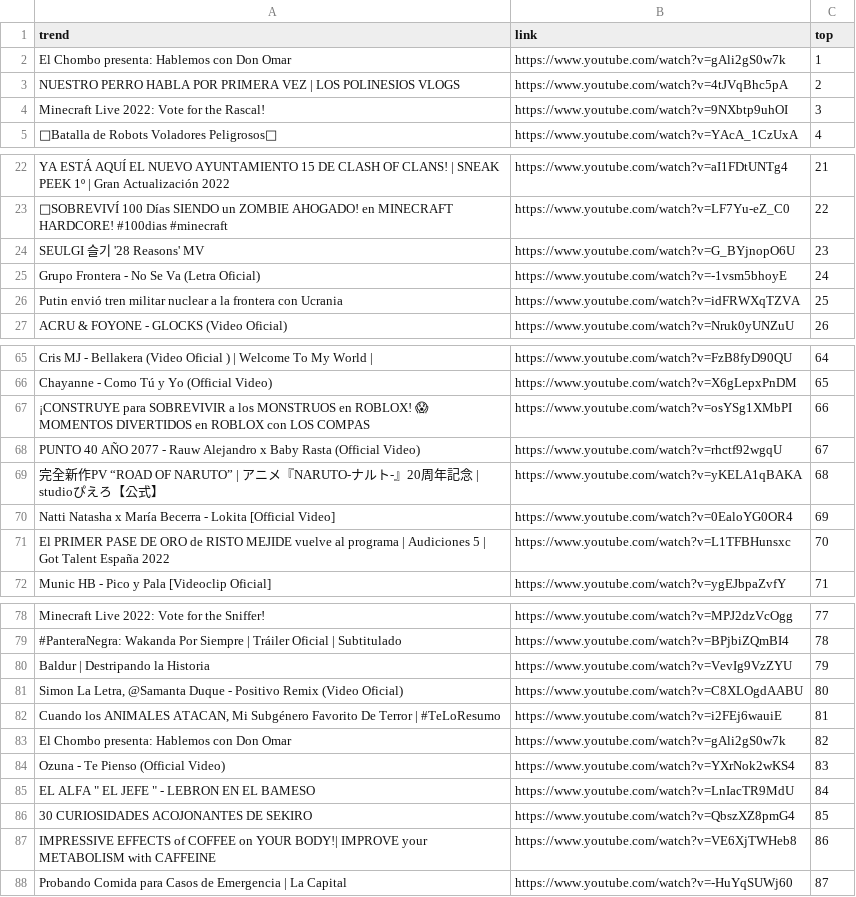
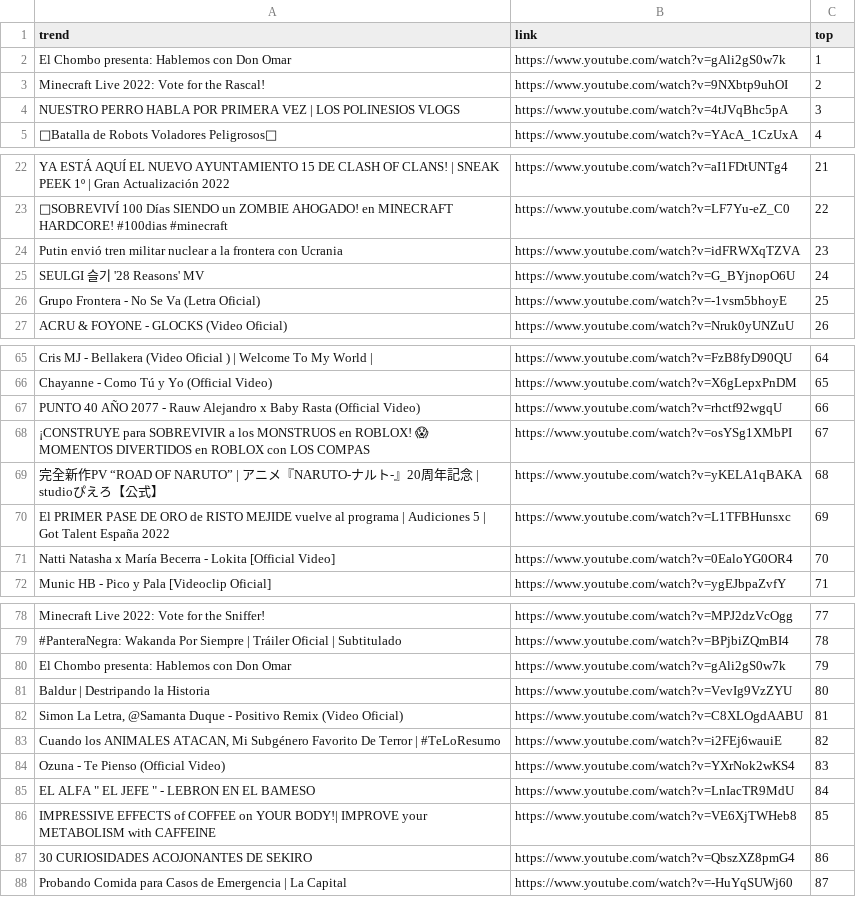
Before and after one commit to cristian-data-science/social_spider_app, a CSV file: resultados/youtube.csv, drawn as a sheet; only a part is shown, gaps mark what is left out; the diff covers the shown part only.

```diff
--- a/resultados/youtube.csv
+++ b/resultados/youtube.csv
@@ -2,4 +2,4 @@ trend,link,top
 El Chombo presenta: Hablemos con Don Omar,https://www.youtube.com/watch?v=gAli2gS0w7k,1
-NUESTRO PERRO HABLA POR PRIMERA VEZ | LOS POLINESIOS VLOGS,https://www.youtube.com/watch?v=4tJVqBhc5pA,2
-Minecraft Live 2022: Vote for the Rascal!,https://www.youtube.com/watch?v=9NXbtp9uhOI,3
+Minecraft Live 2022: Vote for the Rascal!,https://www.youtube.com/watch?v=9NXbtp9uhOI,2
+NUESTRO PERRO HABLA POR PRIMERA VEZ | LOS POLINESIOS VLOGS,https://www.youtube.com/watch?v=4tJVqBhc5pA,3
 🥊Batalla de Robots Voladores Peligrosos🥊,https://www.youtube.com/watch?v=YAcA_1CzUxA,4
@@ -23,5 +23,5 @@ YA ESTÁ AQUÍ EL NUEVO AYUNTAMIENTO 15 DE CLASH OF CLANS! | SNEAK PEEK 1º | Gr
 🎃SOBREVIVÍ 100 Días SIENDO un ZOMBIE AHOGADO! en MINECRAFT HARDCORE! #100dias #minecraft,https://www.youtube.com/watch?v=LF7Yu-eZ_C0,22
-SEULGI 슬기 '28 Reasons' MV,https://www.youtube.com/watch?v=G_BYjnopO6U,23
-Grupo Frontera - No Se Va (Letra Oficial),https://www.youtube.com/watch?v=-1vsm5bhoyE,24
-Putin envió tren militar nuclear a la frontera con Ucrania,https://www.youtube.com/watch?v=idFRWXqTZVA,25
+Putin envió tren militar nuclear a la frontera con Ucrania,https://www.youtube.com/watch?v=idFRWXqTZVA,23
+SEULGI 슬기 '28 Reasons' MV,https://www.youtube.com/watch?v=G_BYjnopO6U,24
+Grupo Frontera - No Se Va (Letra Oficial),https://www.youtube.com/watch?v=-1vsm5bhoyE,25
 ACRU & FOYONE - GLOCKS (Video Oficial),https://www.youtube.com/watch?v=Nruk0yUNZuU,26
@@ -66,7 +66,7 @@ Cris MJ - Bellakera (Video Oficial ) | Welcome To My World |,https://www.youtube
 Chayanne - Como Tú y Yo (Official Video),https://www.youtube.com/watch?v=X6gLepxPnDM,65
-¡CONSTRUYE para SOBREVIVIR a los MONSTRUOS en ROBLOX! 😱 MOMENTOS DIVERTIDOS en ROBLOX con LOS COMPAS,https://www.youtube.com/watch?v=osYSg1XMbPI,66
-PUNTO 40 AÑO 2077 - Rauw Alejandro x Baby Rasta (Official Video),https://www.youtube.com/watch?v=rhctf92wgqU,67
+PUNTO 40 AÑO 2077 - Rauw Alejandro x Baby Rasta (Official Video),https://www.youtube.com/watch?v=rhctf92wgqU,66
+¡CONSTRUYE para SOBREVIVIR a los MONSTRUOS en ROBLOX! 😱 MOMENTOS DIVERTIDOS en ROBLOX con LOS COMPAS,https://www.youtube.com/watch?v=osYSg1XMbPI,67
 完全新作PV “ROAD OF NARUTO” | アニメ『NARUTO-ナルト-』20周年記念 | studioぴえろ【公式】,https://www.youtube.com/watch?v=yKELA1qBAKA,68
-Natti Natasha x María Becerra - Lokita [Official Video],https://www.youtube.com/watch?v=0EaloYG0OR4,69
-El PRIMER PASE DE ORO de RISTO MEJIDE vuelve al programa | Audiciones 5 | Got Talent España 2022,https://www.youtube.com/watch?v=L1TFBHunsxc,70
+El PRIMER PASE DE ORO de RISTO MEJIDE vuelve al programa | Audiciones 5 | Got Talent España 2022,https://www.youtube.com/watch?v=L1TFBHunsxc,69
+Natti Natasha x María Becerra - Lokita [Official Video],https://www.youtube.com/watch?v=0EaloYG0OR4,70
 Munic HB - Pico y Pala [Videoclip Oficial],https://www.youtube.com/watch?v=ygEJbpaZvfY,71
@@ -79,10 +79,10 @@ Minecraft Live 2022: Vote for the Sniffer!,https://www.youtube.com/watch?v=MPJ2d
 #PanteraNegra: Wakanda Por Siempre | Tráiler Oficial | Subtitulado,https://www.youtube.com/watch?v=BPjbiZQmBI4,78
-Baldur | Destripando la Historia,https://www.youtube.com/watch?v=VevIg9VzZYU,79
-"Simon La Letra, @Samanta Duque - Positivo Remix (Video Oficial)",https://www.youtube.com/watch?v=C8XLOgdAABU,80
-"Cuando los ANIMALES ATACAN, Mi Subgénero Favorito De Terror | #TeLoResumo",https://www.youtube.com/watch?v=i2FEj6wauiE,81
-El Chombo presenta: Hablemos con Don Omar,https://www.youtube.com/watch?v=gAli2gS0w7k,82
+El Chombo presenta: Hablemos con Don Omar,https://www.youtube.com/watch?v=gAli2gS0w7k,79
+Baldur | Destripando la Historia,https://www.youtube.com/watch?v=VevIg9VzZYU,80
+"Simon La Letra, @Samanta Duque - Positivo Remix (Video Oficial)",https://www.youtube.com/watch?v=C8XLOgdAABU,81
+"Cuando los ANIMALES ATACAN, Mi Subgénero Favorito De Terror | #TeLoResumo",https://www.youtube.com/watch?v=i2FEj6wauiE,82
 Ozuna - Te Pienso (Official Video),https://www.youtube.com/watch?v=YXrNok2wKS4,83
 "EL ALFA "" EL JEFE "" - LEBRON EN EL BAMESO",https://www.youtube.com/watch?v=LnIacTR9MdU,84
-30 CURIOSIDADES ACOJONANTES DE SEKIRO,https://www.youtube.com/watch?v=QbszXZ8pmG4,85
-IMPRESSIVE EFFECTS of COFFEE on YOUR BODY!| IMPROVE your METABOLISM with CAFFEINE,https://www.youtube.com/watch?v=VE6XjTWHeb8,86
+IMPRESSIVE EFFECTS of COFFEE on YOUR BODY!| IMPROVE your METABOLISM with CAFFEINE,https://www.youtube.com/watch?v=VE6XjTWHeb8,85
+30 CURIOSIDADES ACOJONANTES DE SEKIRO,https://www.youtube.com/watch?v=QbszXZ8pmG4,86
 Probando Comida para Casos de Emergencia | La Capital,https://www.youtube.com/watch?v=-HuYqSUWj60,87
```
Also changed, not shown: 4 edited cells elsewhere in this file, resultados/google.csv, resultados/twitter.csv.
